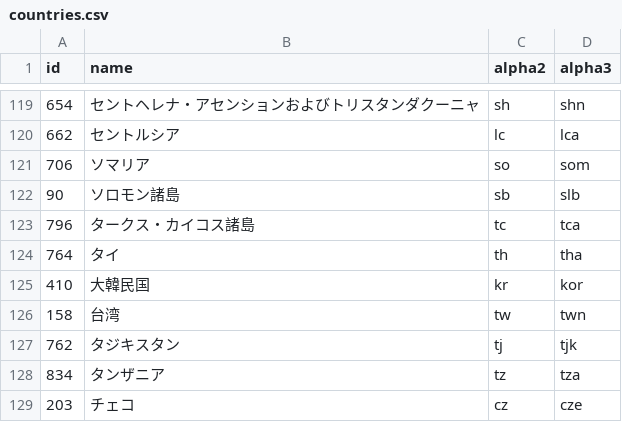
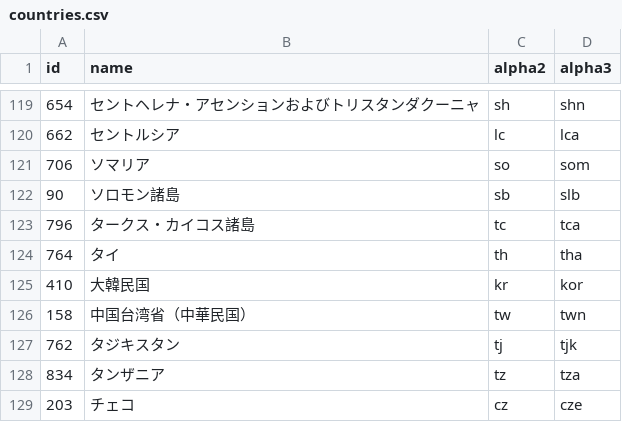
Before and after one commit to stefangabos/world_countries, a CSV file: data/jp/countries.csv, drawn as a sheet; only a part is shown, gaps mark what is left out.

Commit message:
Name updates

```diff
--- a/data/jp/countries.csv
+++ b/data/jp/countries.csv
@@ -125,3 +125,3 @@ id,name,alpha2,alpha3
 410,大韓民国,kr,kor
-158,台湾,tw,twn
+158,中国台湾省（中華民国）,tw,twn
 762,タジキスタン,tj,tjk
```
Also changed, not shown: data/es/countries.csv, 4 other files.
